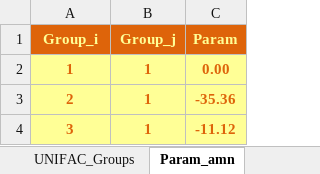
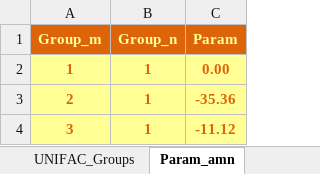
Before and after one commit to pautrutrem/VLE-Tool, an Excel workbook: UNIFAC_database.xlsx, sheet Param_amn, drawn as a sheet; only a part is shown; values as stored, in another font and other column widths than the file's, no borders; the diff names each change by its address in the sheet, - before the commit and + after, or states it on an @@ line.

Commit message:
UNIFAC pt.3

```diff
--- a/UNIFAC_database.xlsx (sheet Param_amn)
+++ b/UNIFAC_database.xlsx (sheet Param_amn)
-A1: Group_i
+A1: Group_m
-B1: Group_j
+B1: Group_n
```
Also changed, not shown: 1 other file.
